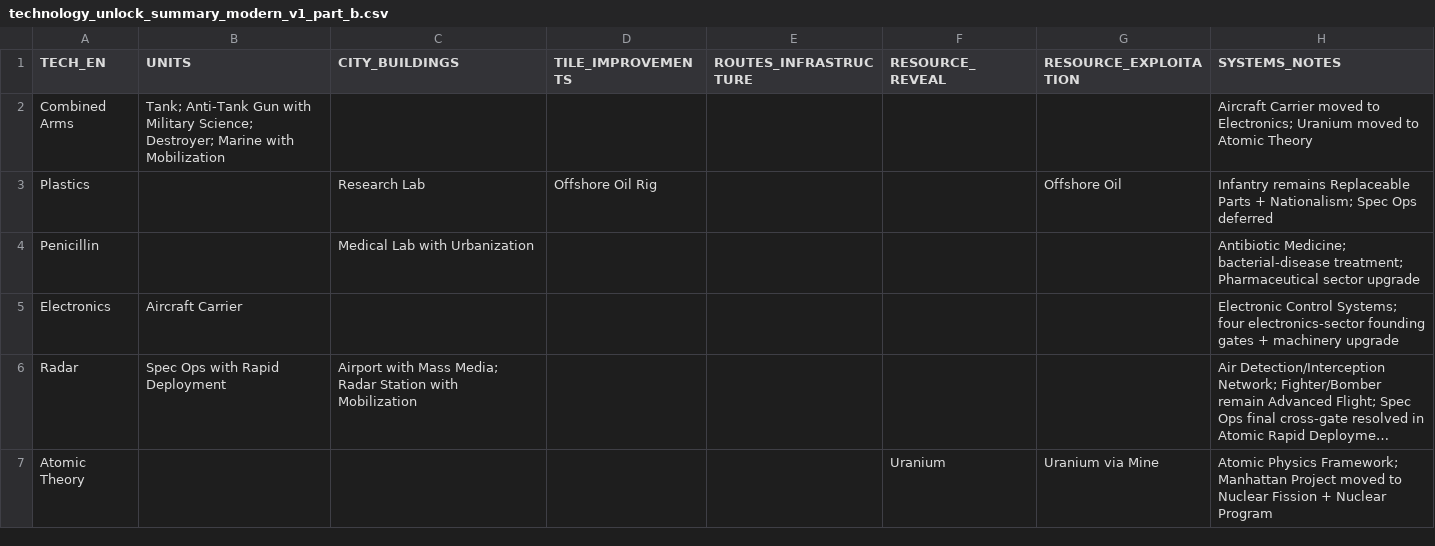
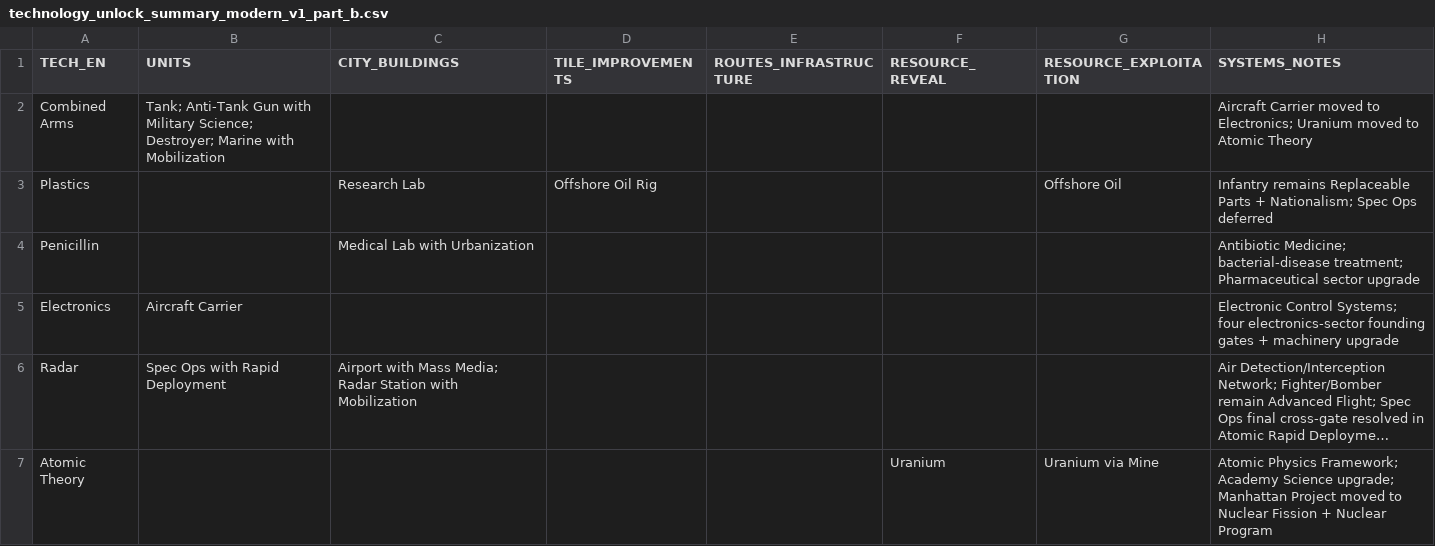
Before and after one commit to physical-geogrpahy-forever/academic_food_chain, a CSV file: tech_reference/technology_unlock_summary_modern_v1_part_b.csv, drawn as a sheet; long unchanged cells end in …; the diff names each change by its address in the sheet, - before the commit and + after, or states it on an @@ line.

Commit message:
Add Atomic Theory Academy upgrade to summary

```diff
--- a/tech_reference/technology_unlock_summary_modern_v1_part_b.csv
+++ b/tech_reference/technology_unlock_summary_modern_v1_part_b.csv
-H7 (SYSTEMS_NOTES): …Physics Framework; Manhattan Project…
+H7 (SYSTEMS_NOTES): …Physics Framework; Academy Science upgrade; Manhattan Project…
```
